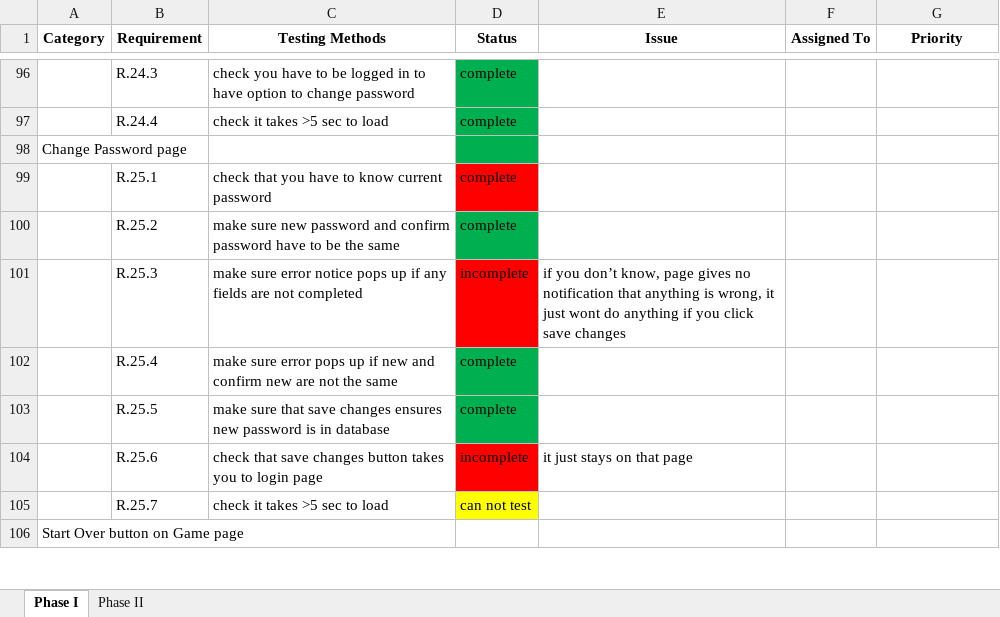
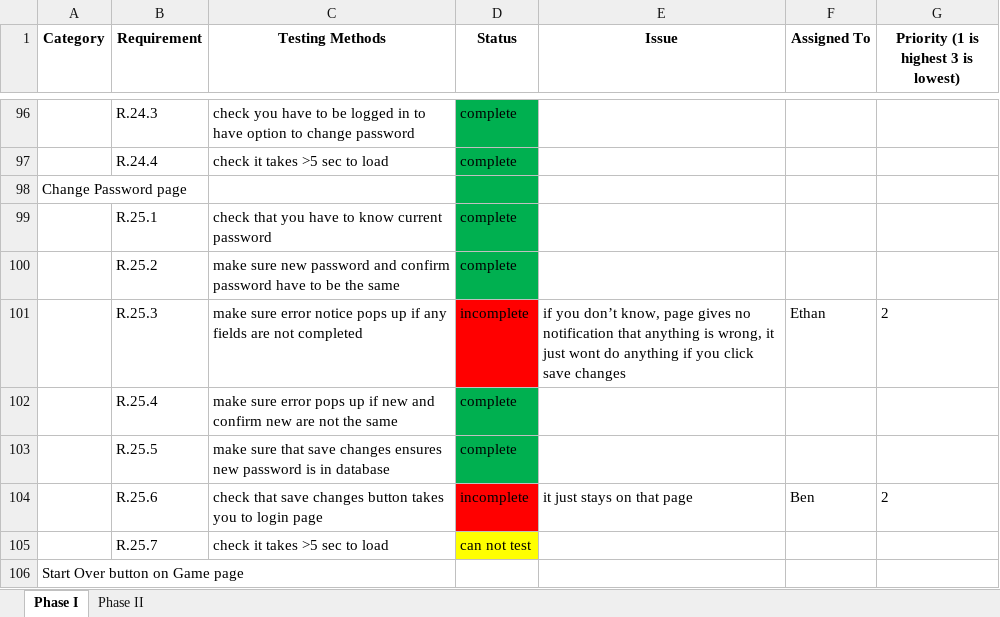
Before and after one commit to bsimondet/BeckmanProject, an Excel workbook: Documentation/FINAL TESTING.xlsx, sheet Phase I, drawn as a sheet; only a part is shown, gaps mark what is left out; values as stored, in another font and other column widths than the file's, no borders; the diff covers the shown part only; the diff names each change by its address in the sheet, - before the commit and + after, or states it on an @@ line.

```diff
--- a/Documentation/FINAL TESTING.xlsx (sheet Phase I)
+++ b/Documentation/FINAL TESTING.xlsx (sheet Phase I)
-G1: Priority
+G1: Priority (1 is highest 3 is lowest)
-D99 fill: #FF0000
+D99 fill: #00B050
-F101 (Assigned To): (empty)
+F101 (Assigned To): Ethan
-G101: (empty)
+G101: 2
-F104 (Assigned To): (empty)
+F104 (Assigned To): Ben
-G104: (empty)
+G104: 2
```
Also changed, not shown: 26 edited cells elsewhere in this sheet.
